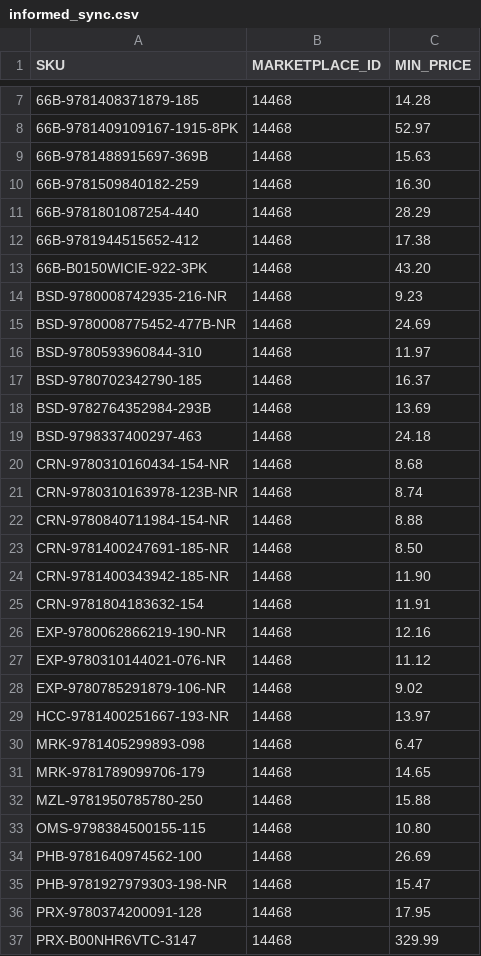
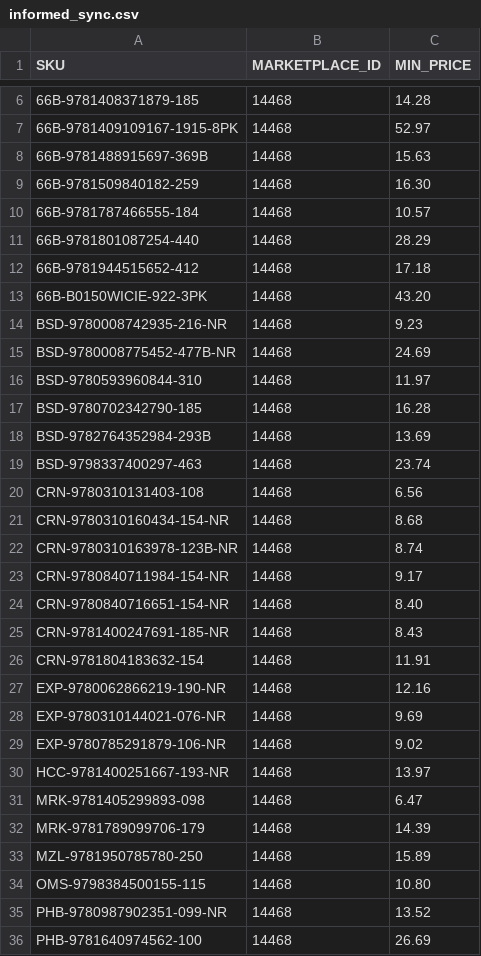
Before and after one commit to ottnot/informed-repricer-sync, a CSV file: informed_sync.csv, drawn as a sheet; only a part is shown, gaps mark what is left out; the shorter side is filled out with more unchanged rows; the diff covers the shown part only.

```diff
--- a/informed_sync.csv
+++ b/informed_sync.csv
@@ -10,4 +9,5 @@ SKU,MARKETPLACE_ID,MIN_PRICE
 66B-9781509840182-259,14468,16.30
+66B-9781787466555-184,14468,10.57
 66B-9781801087254-440,14468,28.29
-66B-9781944515652-412,14468,17.38
+66B-9781944515652-412,14468,17.18
 66B-B0150WICIE-922-3PK,14468,43.20
@@ -16,13 +16,14 @@ BSD-9780008775452-477B-NR,14468,24.69
 BSD-9780593960844-310,14468,11.97
-BSD-9780702342790-185,14468,16.37
+BSD-9780702342790-185,14468,16.28
 BSD-9782764352984-293B,14468,13.69
-BSD-9798337400297-463,14468,24.18
+BSD-9798337400297-463,14468,23.74
+CRN-9780310131403-108,14468,6.56
 CRN-9780310160434-154-NR,14468,8.68
 CRN-9780310163978-123B-NR,14468,8.74
-CRN-9780840711984-154-NR,14468,8.88
-CRN-9781400247691-185-NR,14468,8.50
-CRN-9781400343942-185-NR,14468,11.90
+CRN-9780840711984-154-NR,14468,9.17
+CRN-9780840716651-154-NR,14468,8.40
+CRN-9781400247691-185-NR,14468,8.43
 CRN-9781804183632-154,14468,11.91
 EXP-9780062866219-190-NR,14468,12.16
-EXP-9780310144021-076-NR,14468,11.12
+EXP-9780310144021-076-NR,14468,9.69
 EXP-9780785291879-106-NR,14468,9.02
@@ -30,5 +31,6 @@ HCC-9781400251667-193-NR,14468,13.97
 MRK-9781405299893-098,14468,6.47
-MRK-9781789099706-179,14468,14.65
-MZL-9781950785780-250,14468,15.88
+MRK-9781789099706-179,14468,14.39
+MZL-9781950785780-250,14468,15.89
 OMS-9798384500155-115,14468,10.80
+PHB-9780987902351-099-NR,14468,13.52
 PHB-9781640974562-100,14468,26.69
```
Also changed, not shown: 2 added rows, 2 removed rows and 5 edited cells elsewhere in this file.
